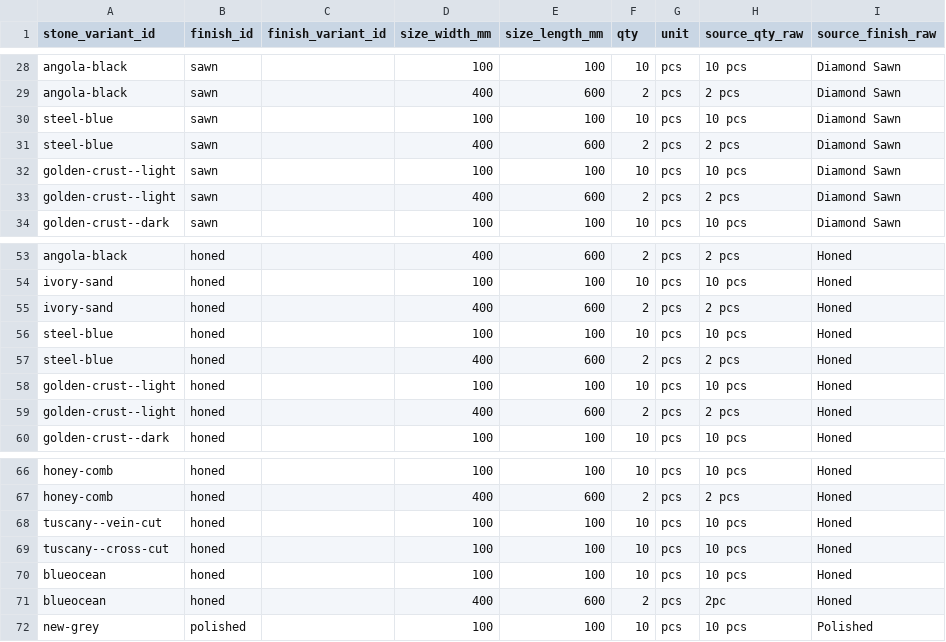
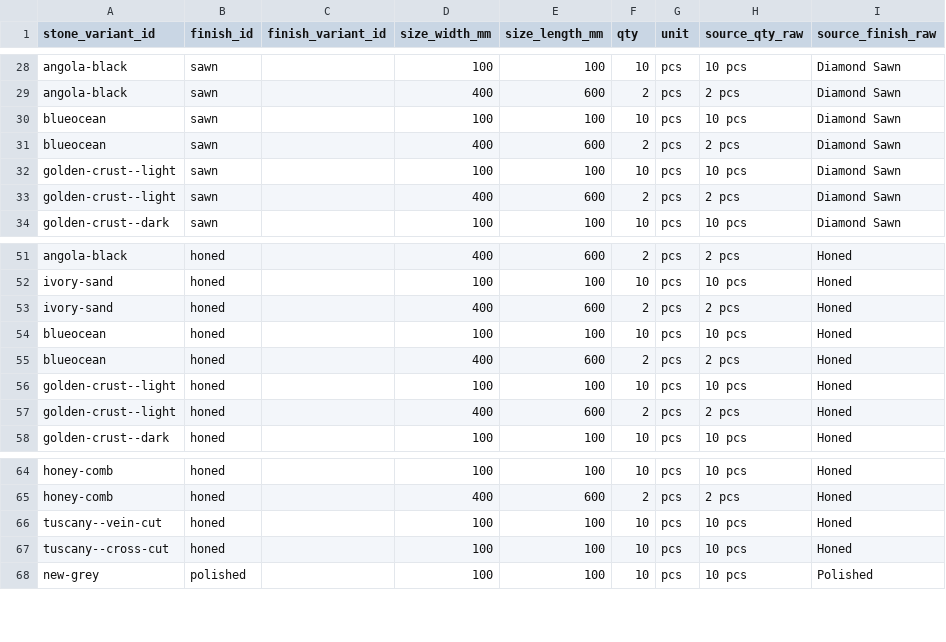
Before and after one commit to jayyy-3/jayyy-3.github.io, a CSV file: data/clean/sample_items.csv, drawn as a sheet; only a part is shown, gaps mark what is left out; the diff covers the shown part only.

```diff
--- a/data/clean/sample_items.csv
+++ b/data/clean/sample_items.csv
@@ -29,4 +29,4 @@ angola-black,sawn,,100,100,10,pcs,10 pcs,Diamond Sawn
 angola-black,sawn,,400,600,2,pcs,2 pcs,Diamond Sawn
-steel-blue,sawn,,100,100,10,pcs,10 pcs,Diamond Sawn
-steel-blue,sawn,,400,600,2,pcs,2 pcs,Diamond Sawn
+blueocean,sawn,,100,100,10,pcs,10 pcs,Diamond Sawn
+blueocean,sawn,,400,600,2,pcs,2 pcs,Diamond Sawn
 golden-crust--light,sawn,,100,100,10,pcs,10 pcs,Diamond Sawn
@@ -55,4 +53,4 @@ ivory-sand,honed,,100,100,10,pcs,10 pcs,Honed
 ivory-sand,honed,,400,600,2,pcs,2 pcs,Honed
-steel-blue,honed,,100,100,10,pcs,10 pcs,Honed
-steel-blue,honed,,400,600,2,pcs,2 pcs,Honed
+blueocean,honed,,100,100,10,pcs,10 pcs,Honed
+blueocean,honed,,400,600,2,pcs,2 pcs,Honed
 golden-crust--light,honed,,100,100,10,pcs,10 pcs,Honed
@@ -69,4 +67,2 @@ tuscany--vein-cut,honed,,100,100,10,pcs,10 pcs,Honed
 tuscany--cross-cut,honed,,100,100,10,pcs,10 pcs,Honed
-blueocean,honed,,100,100,10,pcs,10 pcs,Honed
-blueocean,honed,,400,600,2,pcs,2pc,Honed
 new-grey,polished,,100,100,10,pcs,10 pcs,Polished
```
Also changed, not shown: 10 removed rows and 4 edited cells elsewhere in this file, data/clean/stone_finish_capabilities.csv, data/clean/stone_groups.csv, 33 other files.
